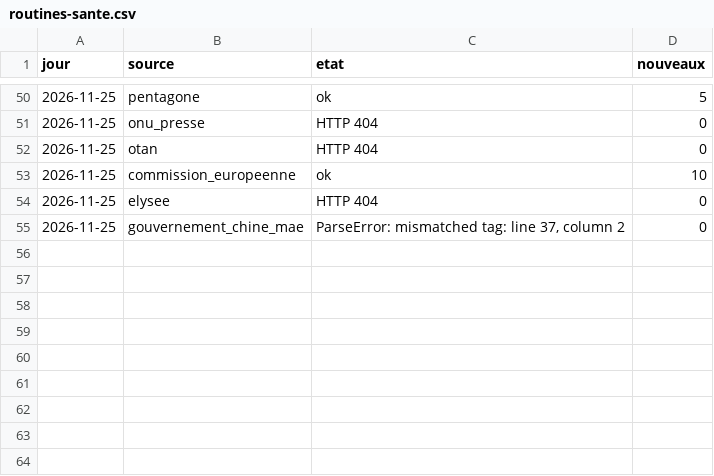
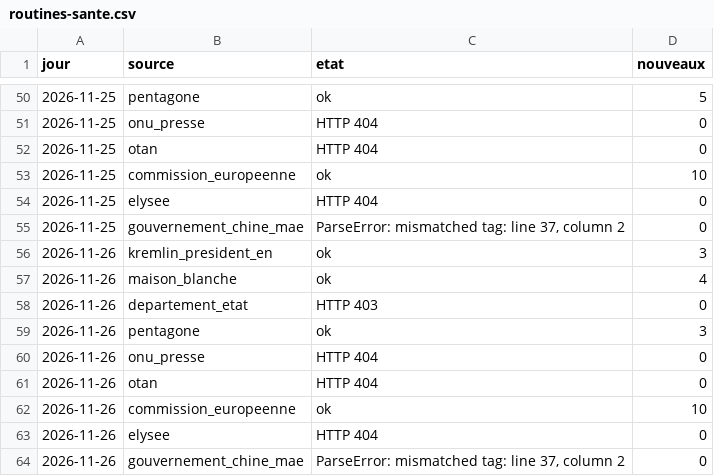
Before and after one commit to Othman-Benbrahim/metac-bot-template, a CSV file: registre/routines-sante.csv, drawn as a sheet; only a part is shown, gaps mark what is left out; the diff names each change by its address in the sheet, - before the commit and + after, or states it on an @@ line.

Commit message:
registre : rythme des sites officiels du 2026-11-26T03:47Z

```diff
--- a/registre/routines-sante.csv
+++ b/registre/routines-sante.csv
+row 56: 2026-11-26 | kremlin_president_en | ok | 3
+row 57: 2026-11-26 | maison_blanche | ok | 4
+row 58: 2026-11-26 | departement_etat | HTTP 403 | 0
+row 59: 2026-11-26 | pentagone | ok | 3
+row 60: 2026-11-26 | onu_presse | HTTP 404 | 0
+row 61: 2026-11-26 | otan | HTTP 404 | 0
+row 62: 2026-11-26 | commission_europeenne | ok | 10
+row 63: 2026-11-26 | elysee | HTTP 404 | 0
+row 64: 2026-11-26 | gouvernement_chine_mae | ParseError: mismatched tag: line 37, column 2 | 0
```
Also changed, not shown: registre/routines-comptes.csv, 1 other file.
